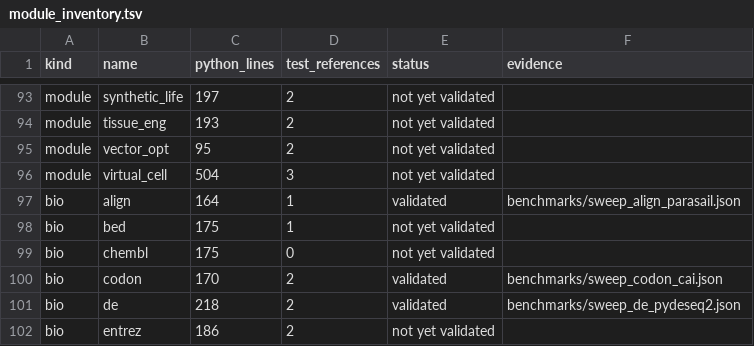
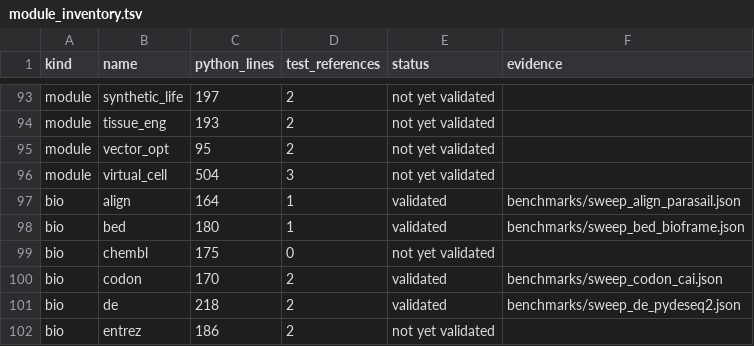
Before and after one commit to uditakankananonononono/mega27-01-sugarcode-realdata-validation, a TSV file: manifests/module_inventory.tsv, drawn as a sheet; only a part is shown, gaps mark what is left out.

Commit message:
inventory: bio.bed validated

```diff
--- a/manifests/module_inventory.tsv
+++ b/manifests/module_inventory.tsv
@@ -97,3 +97,3 @@ module	virtual_cell	504	3	not yet validated
 bio	align	164	1	validated	benchmarks/sweep_align_parasail.json
-bio	bed	175	1	not yet validated	
+bio	bed	180	1	validated	benchmarks/sweep_bed_bioframe.json
 bio	chembl	175	0	not yet validated	
```
Also changed, not shown: 2 other files.
